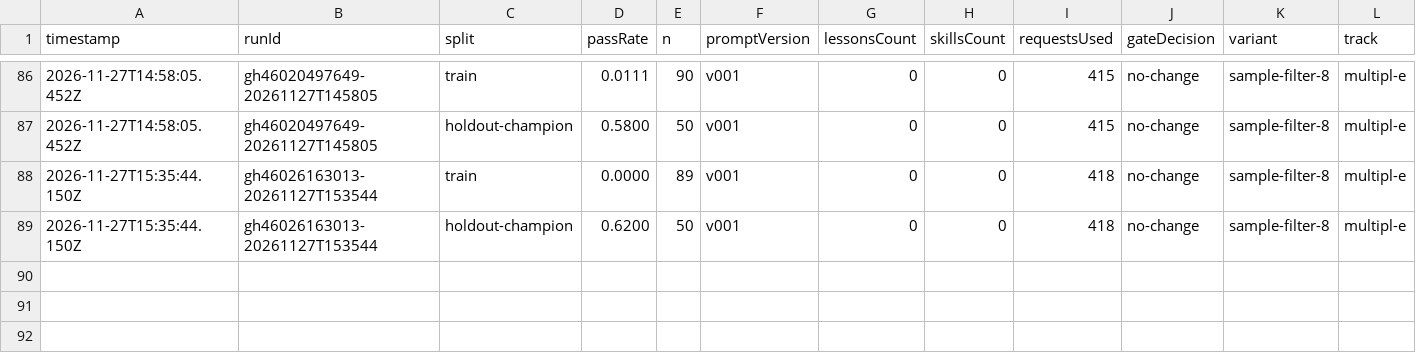
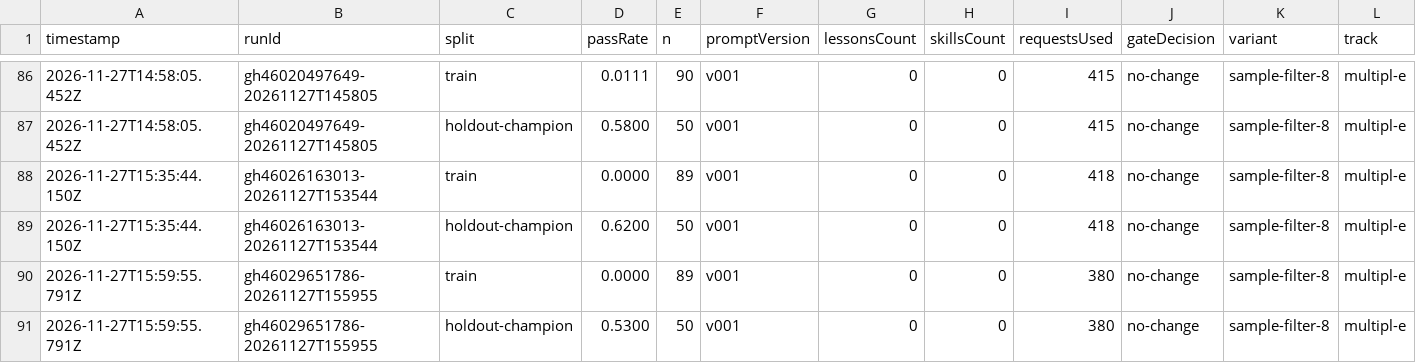
Before and after one commit to MrArun005/SelfImprovementModelWrapper, a CSV file: state/variants/sample-filter-8/scores.csv, drawn as a sheet; only a part is shown, gaps mark what is left out; rows hold the shown columns only; the diff names each change by its address in the sheet, - before the commit and + after, or states it on an @@ line.

```diff
--- a/state/variants/sample-filter-8/scores.csv
+++ b/state/variants/sample-filter-8/scores.csv
+row 90: 2026-11-27T15:59:55.791Z | gh46029651786-20261127T155955 | train | 0.0000 | 89 | v001 | 0 | 0 | 380 | no-change | sample-filter-8 | multipl-e
+row 91: 2026-11-27T15:59:55.791Z | gh46029651786-20261127T155955 | holdout-champion | 0.5300 | 50 | v001 | 0 | 0 | 380 | no-change | sample-filter-8 | multipl-e
```
Also changed, not shown: state/variants/sample-filter-5/scores.csv, 23 other files.
